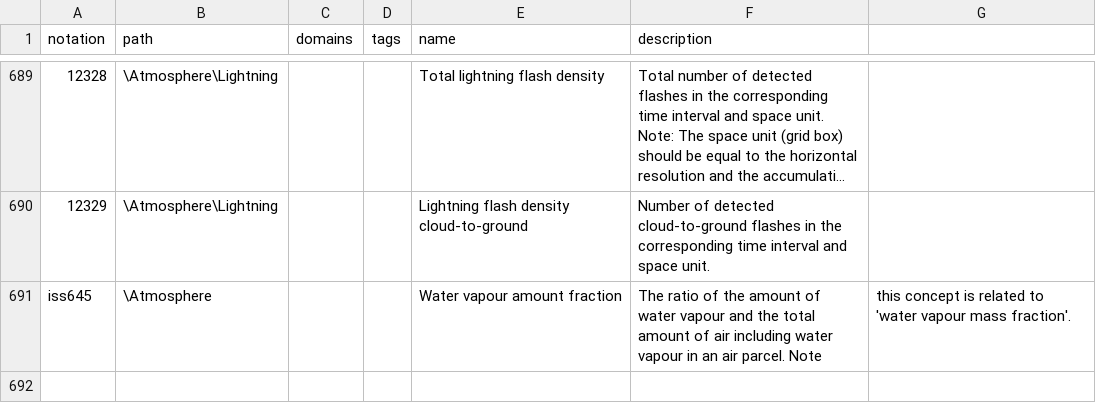
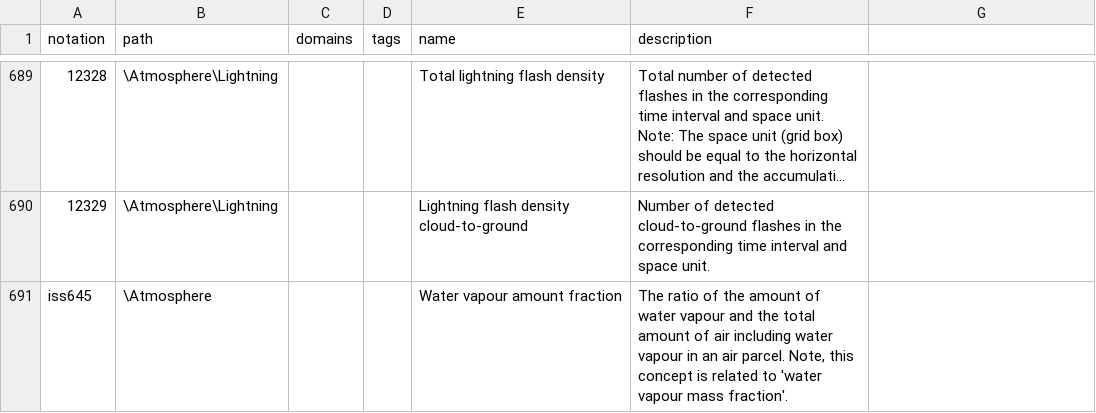
Before and after one commit to wmo-im/wmds, a CSV file: tables_en/1-01-01.csv, drawn as a sheet; only a part is shown, gaps mark what is left out; long unchanged cells end in ….

Commit message:
Apply suggestion from @amilan17

```diff
--- a/tables_en/1-01-01.csv
+++ b/tables_en/1-01-01.csv
@@ -690,2 +690,2 @@ notation,path,domains,tags,name,description
 12329,\Atmosphere\Lightning,,,Lightning flash density cloud-to-ground,"Number of detected cloud-to-ground flashes in the corresponding time interval and space unit. "
-iss645,\Atmosphere,,,Water vapour amount fraction,The ratio of the amount of water vapour and the total amount of air including water vapour in an air parcel. Note, this concept is related to 'water vapour mass fraction'.
+iss645,\Atmosphere,,,Water vapour amount fraction,"The ratio of the amount of water vapour and the total amount of air including water vapour in an air parcel. Note, this concept is related to 'water vapour mass fraction'."
```
